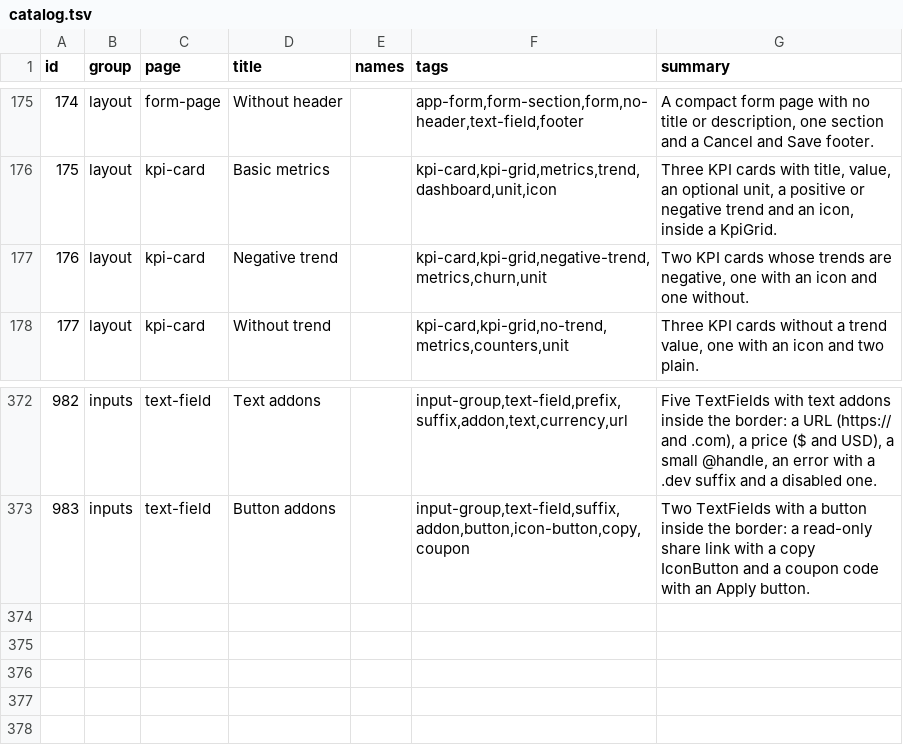
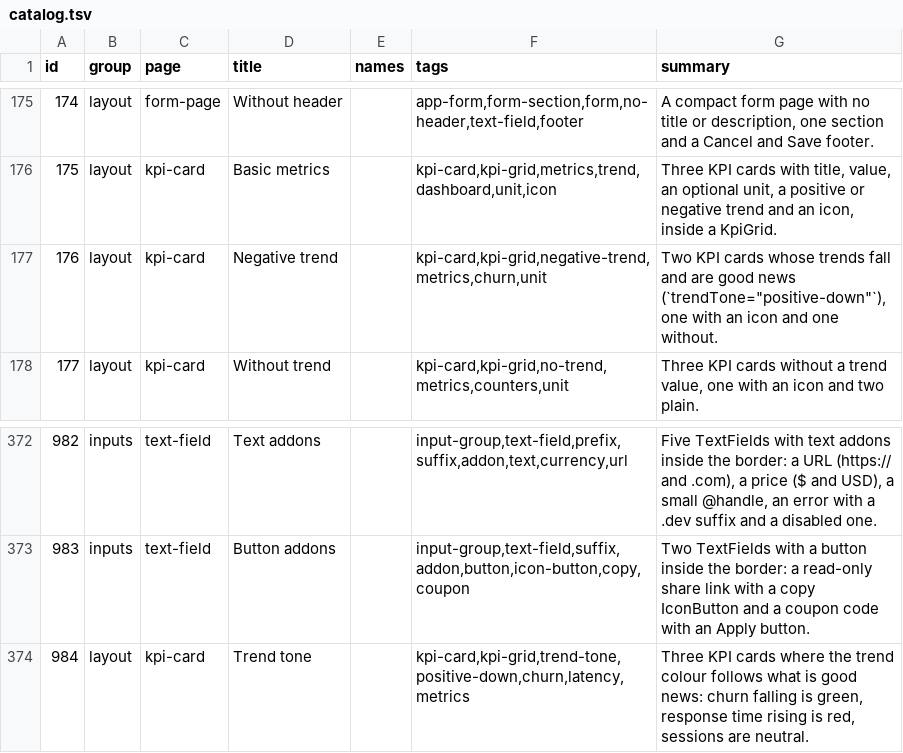
Before and after one commit to codeatlasdev/ui, a TSV file: site/public/api/v1/en/catalog.tsv, drawn as a sheet; only a part is shown, gaps mark what is left out.

Commit message:
feat: stat, KpiCard: trend colour assumes up is good (churn, cost, latency need down is good) (#487)
* chore: start #486

* feat: stat, kpiCard: trendTone makes a falling trend good news (#486)

```diff
--- a/site/public/api/v1/en/catalog.tsv
+++ b/site/public/api/v1/en/catalog.tsv
@@ -176,3 +176,3 @@ id	group	page	title	names	tags	summary
 175	layout	kpi-card	Basic metrics		kpi-card,kpi-grid,metrics,trend,dashboard,unit,icon	Three KPI cards with title, value, an optional unit, a positive or negative trend and an icon, inside a KpiGrid.
-176	layout	kpi-card	Negative trend		kpi-card,kpi-grid,negative-trend,metrics,churn,unit	Two KPI cards whose trends are negative, one with an icon and one without.
+176	layout	kpi-card	Negative trend		kpi-card,kpi-grid,negative-trend,metrics,churn,unit	Two KPI cards whose trends fall and are good news (`trendTone="positive-down"`), one with an icon and one without.
 177	layout	kpi-card	Without trend		kpi-card,kpi-grid,no-trend,metrics,counters,unit	Three KPI cards without a trend value, one with an icon and two plain.
@@ -373 +373,2 @@ id	group	page	title	names	tags	summary
 983	inputs	text-field	Button addons		input-group,text-field,suffix,addon,button,icon-button,copy,coupon	Two TextFields with a button inside the border: a read-only share link with a copy IconButton and a coupon code with an Apply button.
+984	layout	kpi-card	Trend tone		kpi-card,kpi-grid,trend-tone,positive-down,churn,latency,metrics	Three KPI cards where the trend colour follows what is good news: churn falling is green, response time rising is red, sessions are neutral.
```
Also changed, not shown: 25 other files.
